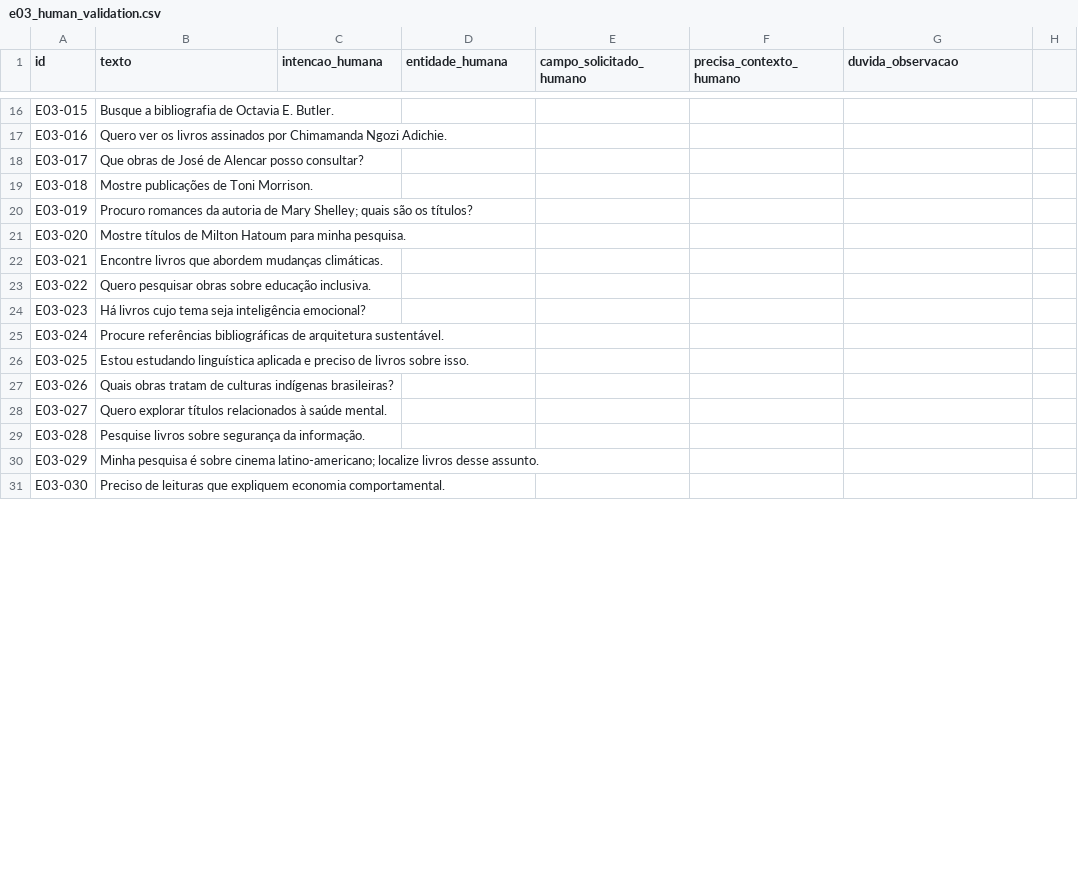
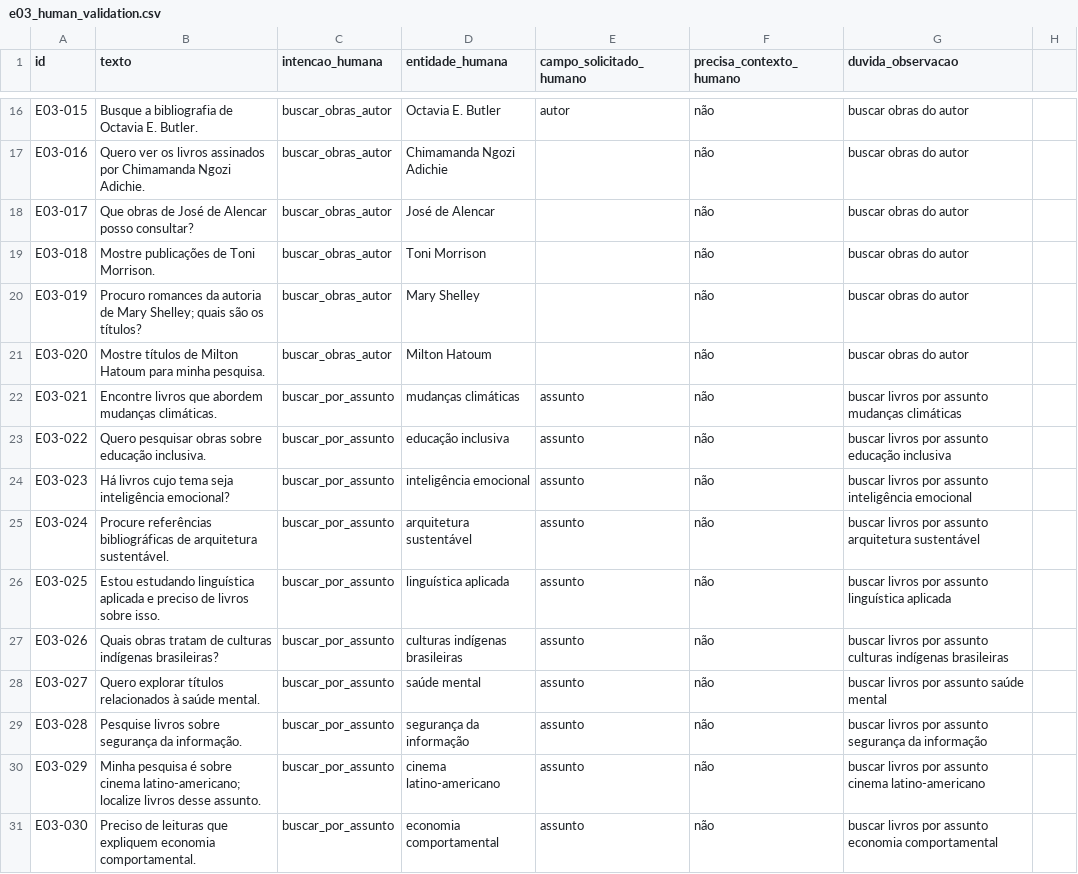
Before and after one commit to GreyPompom/capitu-IA, a CSV file: data/e03_human_validation.csv, drawn as a sheet; only a part is shown, gaps mark what is left out; the diff covers the shown part only; the diff names each change by its address in the sheet, - before the commit and + after, or states it on an @@ line.

Commit message:
docs(data): registrar validacao humana da E03

```diff
--- a/data/e03_human_validation.csv
+++ b/data/e03_human_validation.csv
-C16:C21 (intencao_humana): (empty)
+C16:C21 (intencao_humana): buscar_obras_autor
-D16 (entidade_humana): (empty)
+D16 (entidade_humana): Octavia E. Butler
-E16 (campo_solicitado_humano): (empty)
+E16 (campo_solicitado_humano): autor
-F16:F31 (precisa_contexto_humano): (empty)
+F16:F31 (precisa_contexto_humano): não
-G16:G21 (duvida_observacao): (empty)
+G16:G21 (duvida_observacao): buscar obras do autor
-D17 (entidade_humana): (empty)
+D17 (entidade_humana): Chimamanda Ngozi Adichie
-D18 (entidade_humana): (empty)
+D18 (entidade_humana): José de Alencar
-D19 (entidade_humana): (empty)
+D19 (entidade_humana): Toni Morrison
-D20 (entidade_humana): (empty)
+D20 (entidade_humana): Mary Shelley
-D21 (entidade_humana): (empty)
+D21 (entidade_humana): Milton Hatoum
-C22:C31 (intencao_humana): (empty)
+C22:C31 (intencao_humana): buscar_por_assunto
-D22 (entidade_humana): (empty)
+D22 (entidade_humana): mudanças climáticas
-E22:E31 (campo_solicitado_humano): (empty)
+E22:E31 (campo_solicitado_humano): assunto
-G22 (duvida_observacao): (empty)
+G22 (duvida_observacao): buscar livros por assunto mudanças climáticas
-D23 (entidade_humana): (empty)
+D23 (entidade_humana): educação inclusiva
-G23 (duvida_observacao): (empty)
+G23 (duvida_observacao): buscar livros por assunto educação inclusiva
-D24 (entidade_humana): (empty)
+D24 (entidade_humana): inteligência emocional
-G24 (duvida_observacao): (empty)
+G24 (duvida_observacao): buscar livros por assunto inteligência emocional
-D25 (entidade_humana): (empty)
+D25 (entidade_humana): arquitetura sustentável
-G25 (duvida_observacao): (empty)
+G25 (duvida_observacao): buscar livros por assunto arquitetura sustentável
-D26 (entidade_humana): (empty)
+D26 (entidade_humana): linguística aplicada
-G26 (duvida_observacao): (empty)
+G26 (duvida_observacao): buscar livros por assunto linguística aplicada
-D27 (entidade_humana): (empty)
+D27 (entidade_humana): culturas indígenas brasileiras
-G27 (duvida_observacao): (empty)
+G27 (duvida_observacao): buscar livros por assunto culturas indígenas brasileiras
-D28 (entidade_humana): (empty)
+D28 (entidade_humana): saúde mental
-G28 (duvida_observacao): (empty)
+G28 (duvida_observacao): buscar livros por assunto saúde mental
-D29 (entidade_humana): (empty)
+D29 (entidade_humana): segurança da informação
-G29 (duvida_observacao): (empty)
+G29 (duvida_observacao): buscar livros por assunto segurança da informação
-D30 (entidade_humana): (empty)
+D30 (entidade_humana): cinema latino-americano
-G30 (duvida_observacao): (empty)
+G30 (duvida_observacao): buscar livros por assunto cinema latino-americano
-D31 (entidade_humana): (empty)
+D31 (entidade_humana): economia comportamental
-G31 (duvida_observacao): (empty)
+G31 (duvida_observacao): buscar livros por assunto economia comportamental
```
Also changed, not shown: 109 edited cells elsewhere in this file, 2 other files.
